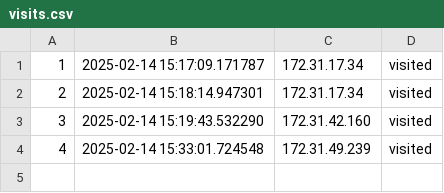
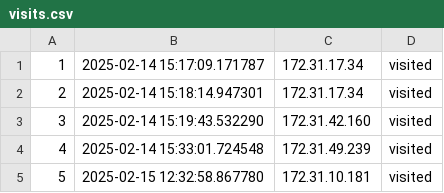
Before and after one commit to lenjjiv/mts-hakaton, a CSV file: visits.csv, drawn as a sheet; the diff names each change by its address in the sheet, - before the commit and + after, or states it on an @@ line.

```diff
--- a/visits.csv
+++ b/visits.csv
+row 5: 5 | 2025-02-15 12:32:58.867780 | 172.31.10.181 | visited
```
Also changed, not shown: experiments/visits.csv, 22 other files.
